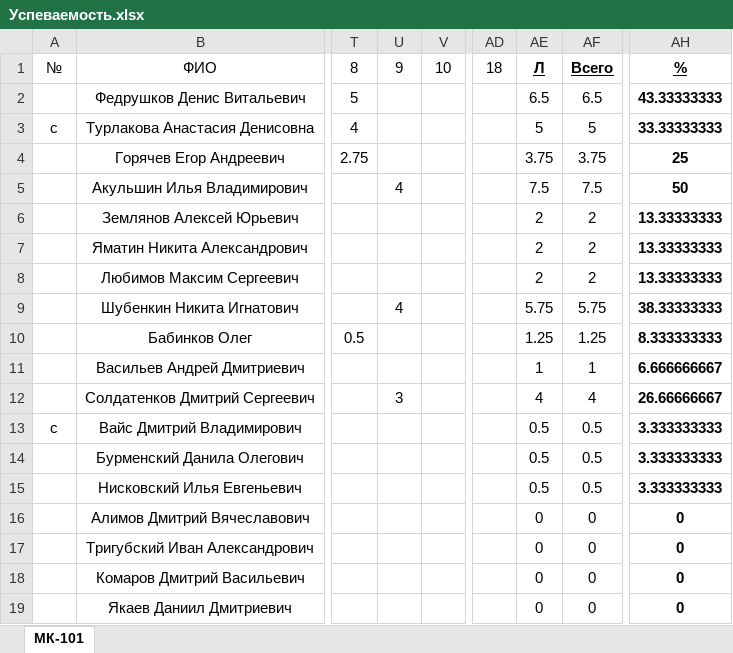
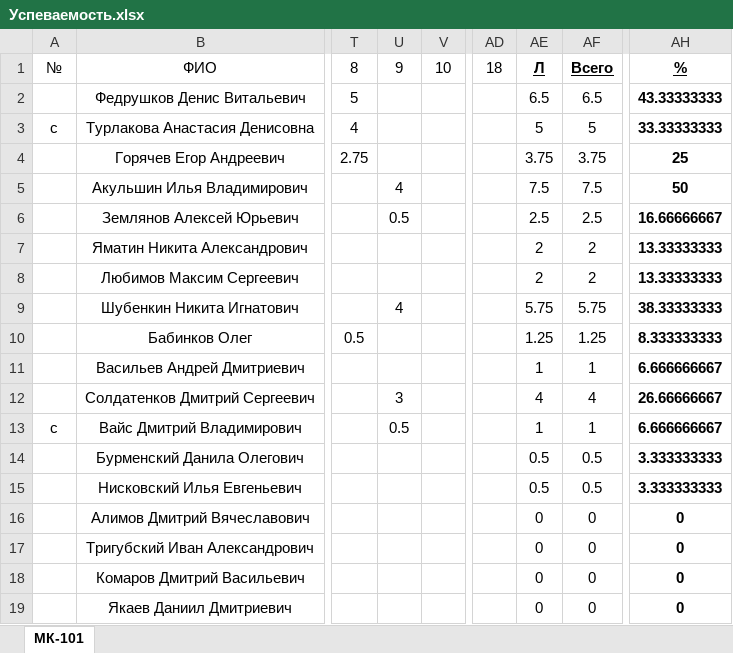
Before and after one commit to DorofeevKonstantin/3, an Excel workbook: Успеваемость.xlsx, sheet МК-101, drawn as a sheet; only a part is shown, gaps mark what is left out; values as stored, in another font and other column widths than the file's, no borders; the diff names each change by its address in the sheet, - before the commit and + after, or states it on an @@ line.

```diff
--- a/Успеваемость.xlsx (sheet МК-101)
+++ b/Успеваемость.xlsx (sheet МК-101)
-U6: (empty)
+U6: 0.5
-AE6: 2
+AE6: 2.5
-AF6: 2
+AF6: 2.5
-AH6: 13.33333333
+AH6: 16.66666667
-U13: (empty)
+U13: 0.5
-AE13: 0.5
+AE13: 1
-AF13: 0.5
+AF13: 1
-AH13: 3.333333333
+AH13: 6.666666667
```
Also changed, not shown: 12 other files.
